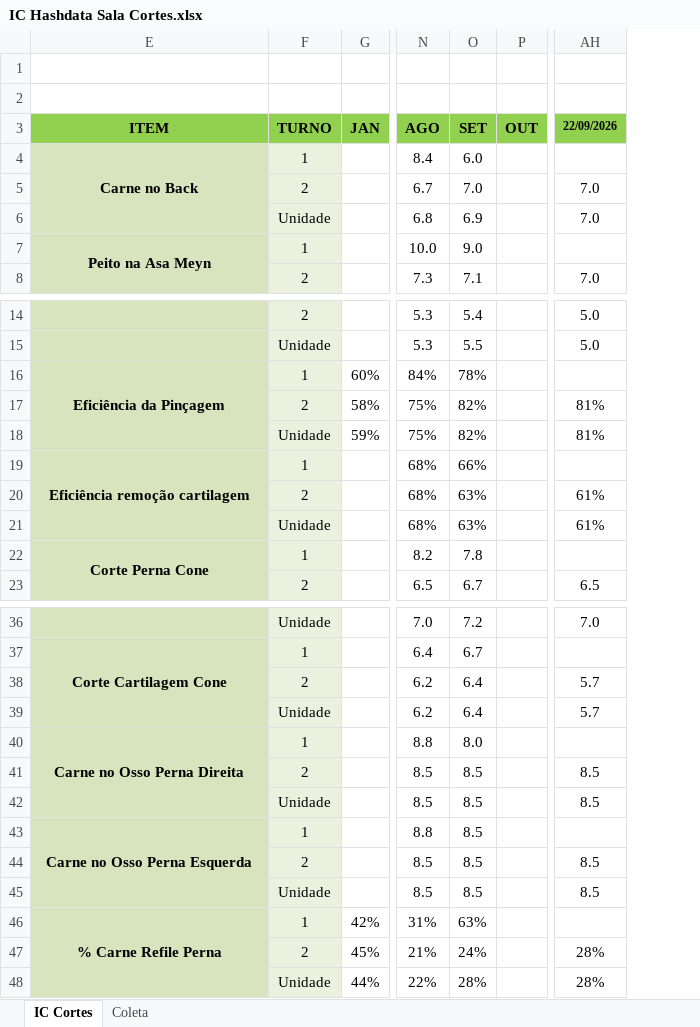
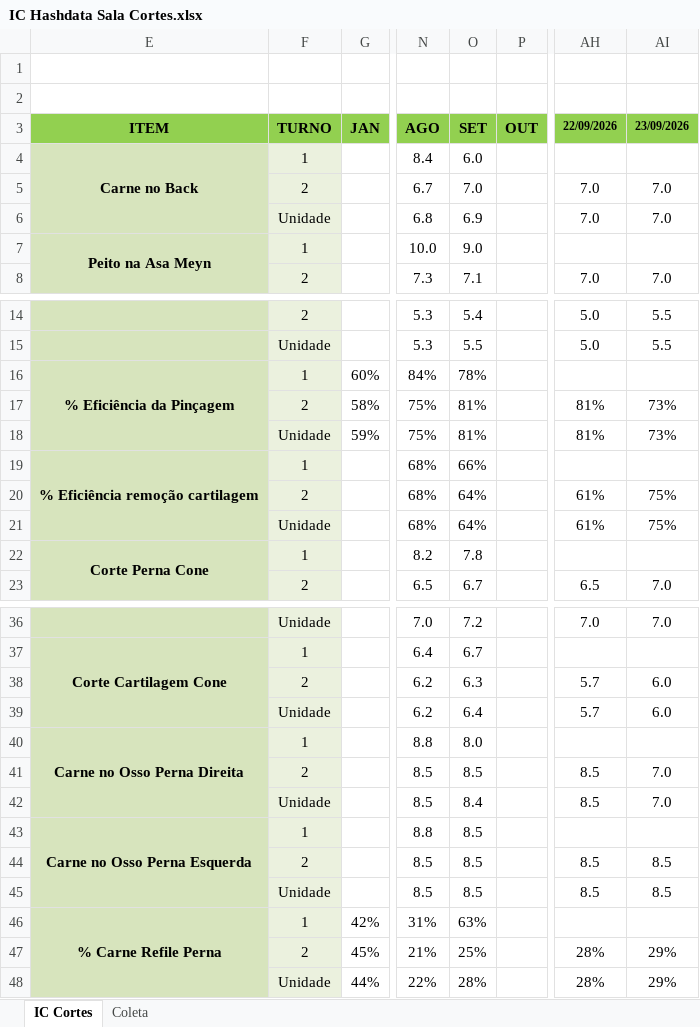
Before and after one commit to hpferraz/calculadora-rendimento, an Excel workbook: IC Hashdata Sala Cortes.xlsx, sheet IC Cortes, drawn as a sheet; only a part is shown, gaps mark what is left out; values as stored, in another font and other column widths than the file's, no borders; charts and pictures and conditional formats and table styles not drawn; the diff covers the shown part only; the diff names each change by its address in the sheet, - before the commit and + after, or states it on an @@ line.

```diff
--- a/IC Hashdata Sala Cortes.xlsx (sheet IC Cortes)
+++ b/IC Hashdata Sala Cortes.xlsx (sheet IC Cortes)
+column AI, rows 3-8: 23/09/2026 |  | 7.0 | 7.0 |  | 7.0; rows 14-23: 5.5 | 5.5 |  | 73% | 73% |  | 75% | 75% |  | 7.0; rows 36-48: 7.0 |  | 6.0 | 6.0 |  | 7.0 | 7.0 |  | 8.5 | 8.5 |  | 29% | 29%
-E16: Eficiência da Pinçagem
+E16: % Eficiência da Pinçagem
-O17:O18: 82%
+O17:O18: 81%
-E19: Eficiência remoção cartilagem
+E19: % Eficiência remoção cartilagem
-O20:O21: 63%
+O20:O21: 64%
-O38: 6.4
+O38: 6.3
-O42: 8.5
+O42: 8.4
-O47: 24%
+O47: 25%
```
Also changed, not shown: 3 edited cells elsewhere in this sheet, sheet Coleta, hidden cells, IC Hashdata Area Quente.xlsx, IC Hashdata Sobrepeso.xlsx.
